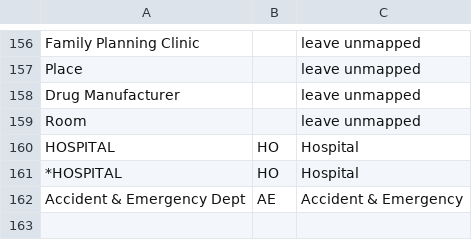
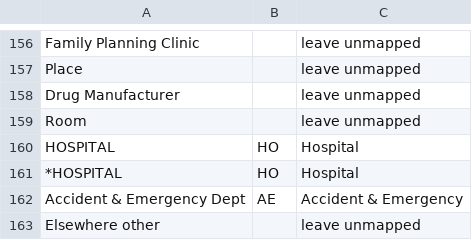
Before and after one commit to endeavourhealth/Transforms, a CSV file: src/main/resources/EmisOrganisationTypeMap.csv, drawn as a sheet; only a part is shown, gaps mark what is left out.

Commit message:
New Emis organisation type

```diff
--- a/src/main/resources/EmisOrganisationTypeMap.csv
+++ b/src/main/resources/EmisOrganisationTypeMap.csv
@@ -162 +162,2 @@
 "Accident & Emergency Dept","AE","Accident & Emergency"
+"Elsewhere other","","leave unmapped"
```
Also changed, not shown: 1 other file.
